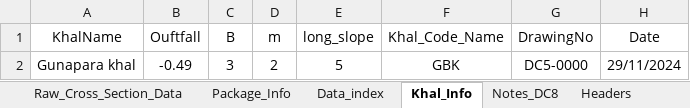
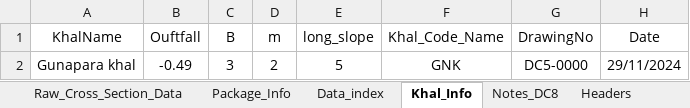
Before and after one commit to design-circle5-design/Design_All_DC_5, an Excel workbook: AEMostofa/Southwest Project/SMO Gopalgonj/Khal/P2/XL OF CROSS SECTION/Gunapar_khal/Gunapara_khal_Dataprep_Input.xlsx, sheet Khal_Info, drawn as a sheet; values as stored, in another font and other column widths than the file's, no borders; the diff names each change by its address in the sheet, - before the commit and + after, or states it on an @@ line.

```diff
--- a/AEMostofa/Southwest Project/SMO Gopalgonj/Khal/P2/XL OF CROSS SECTION/Gunapar_khal/Gunapara_khal_Dataprep_Input.xlsx (sheet Khal_Info)
+++ b/AEMostofa/Southwest Project/SMO Gopalgonj/Khal/P2/XL OF CROSS SECTION/Gunapar_khal/Gunapara_khal_Dataprep_Input.xlsx (sheet Khal_Info)
-F2 (Khal_Code_Name): GBK
+F2 (Khal_Code_Name): GNK
```
Also changed, not shown: sheet Data_index, sheet Package_Info, charts or pictures, AEMostofa/Southwest Project/SMO Gopalgonj/Khal/P2/XL OF CROSS SECTION/Gabvita Khal/Gabvita_khal_Dataprep_Input.xlsx, AEMostofa/Southwest Project/SMO Gopalgonj/Khal/P2/XL OF CROSS SECTION/Kadar Khal/Kadar_khal_Dataprep_Input.xlsx, 25 other files.
